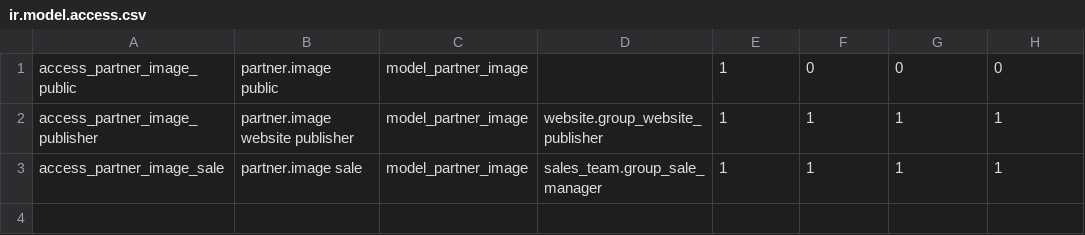
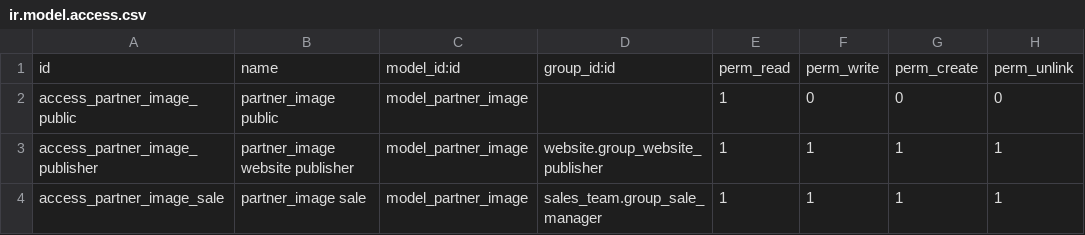
Before and after one commit to Lokavaluto/lokavaluto-addons, a CSV file: lcc_members/security/ir.model.access.csv, drawn as a sheet.

Commit message:
[FIX] fix right definition on partner.image

```diff
--- a/lcc_members/security/ir.model.access.csv
+++ b/lcc_members/security/ir.model.access.csv
@@ -1,3 +1,4 @@
-access_partner_image_public,partner.image public,model_partner_image,,1,0,0,0
-access_partner_image_publisher,partner.image website publisher,model_partner_image,website.group_website_publisher,1,1,1,1
-access_partner_image_sale,partner.image sale,model_partner_image,sales_team.group_sale_manager,1,1,1,1
+id,name,model_id:id,group_id:id,perm_read,perm_write,perm_create,perm_unlink
+access_partner_image_public,partner_image public,model_partner_image,,1,0,0,0
+access_partner_image_publisher,partner_image website publisher,model_partner_image,website.group_website_publisher,1,1,1,1
+access_partner_image_sale,partner_image sale,model_partner_image,sales_team.group_sale_manager,1,1,1,1
```
